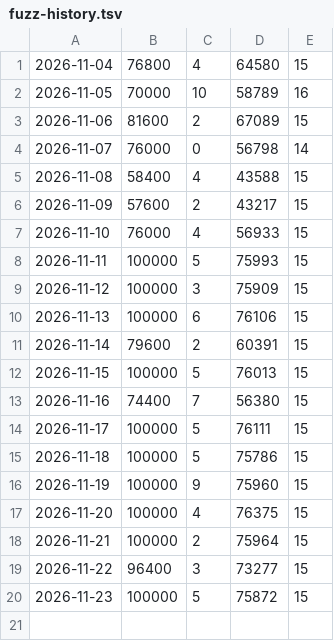
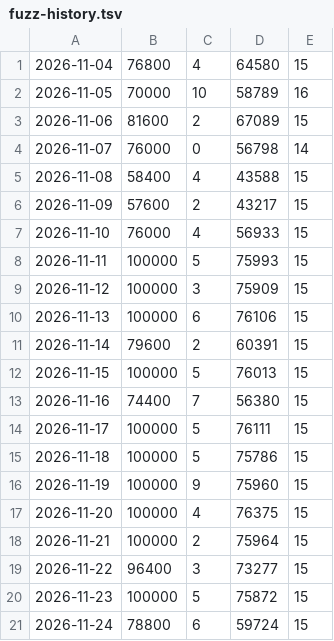
Before and after one commit to JakobFa/quaelmich-backend, a TSV file: fuzz-history.tsv, drawn as a sheet; the diff names each change by its address in the sheet, - before the commit and + after, or states it on an @@ line.

```diff
--- a/fuzz-history.tsv
+++ b/fuzz-history.tsv
+row 21: 2026-11-24 | 78800 | 6 | 59724 | 15
```
Also changed, not shown: 3 other files.
